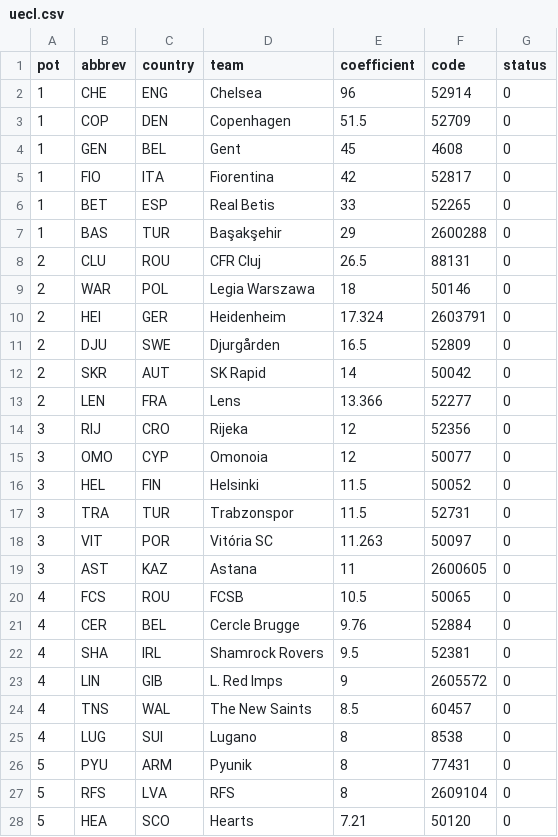
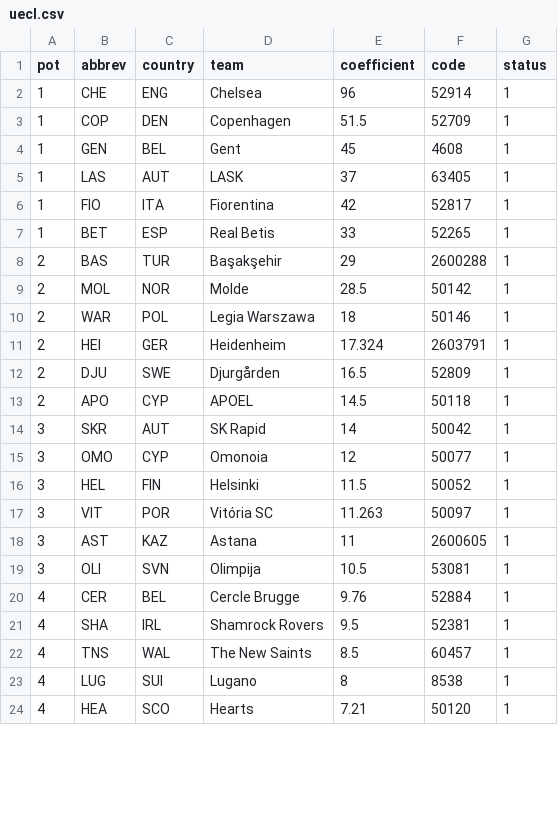
Before and after one commit to evxiong/uefa-draw, a CSV file: data/teams/uecl.csv, drawn as a sheet; only a part is shown; the diff covers the shown part only.

Commit message:
Update data, 08-30-24

```diff
--- a/data/teams/uecl.csv
+++ b/data/teams/uecl.csv
@@ -1,28 +1,24 @@
 pot,abbrev,country,team,coefficient,code,status
-1,CHE,ENG,Chelsea,96,52914,0
-1,COP,DEN,Copenhagen,51.5,52709,0
-1,GEN,BEL,Gent,45,4608,0
-1,FIO,ITA,Fiorentina,42,52817,0
-1,BET,ESP,Real Betis,33,52265,0
-1,BAS,TUR,Başakşehir,29,2600288,0
-2,CLU,ROU,CFR Cluj,26.5,88131,0
-2,WAR,POL,Legia Warszawa,18,50146,0
-2,HEI,GER,Heidenheim,17.324,2603791,0
-2,DJU,SWE,Djurgården,16.5,52809,0
-2,SKR,AUT,SK Rapid,14,50042,0
-2,LEN,FRA,Lens,13.366,52277,0
-3,RIJ,CRO,Rijeka,12,52356,0
-3,OMO,CYP,Omonoia,12,50077,0
-3,HEL,FIN,Helsinki,11.5,50052,0
-3,TRA,TUR,Trabzonspor,11.5,52731,0
-3,VIT,POR,Vitória SC,11.263,50097,0
-3,AST,KAZ,Astana,11,2600605,0
-4,FCS,ROU,FCSB,10.5,50065,0
-4,CER,BEL,Cercle Brugge,9.76,52884,0
-4,SHA,IRL,Shamrock Rovers,9.5,52381,0
-4,LIN,GIB,L. Red Imps,9,2605572,0
-4,TNS,WAL,The New Saints,8.5,60457,0
-4,LUG,SUI,Lugano,8,8538,0
-5,PYU,ARM,Pyunik,8,77431,0
-5,RFS,LVA,RFS,8,2609104,0
-5,HEA,SCO,Hearts,7.21,50120,0
+1,CHE,ENG,Chelsea,96,52914,1
+1,COP,DEN,Copenhagen,51.5,52709,1
+1,GEN,BEL,Gent,45,4608,1
+1,LAS,AUT,LASK,37,63405,1
+1,FIO,ITA,Fiorentina,42,52817,1
+1,BET,ESP,Real Betis,33,52265,1
+2,BAS,TUR,Başakşehir,29,2600288,1
+2,MOL,NOR,Molde,28.5,50142,1
+2,WAR,POL,Legia Warszawa,18,50146,1
+2,HEI,GER,Heidenheim,17.324,2603791,1
+2,DJU,SWE,Djurgården,16.5,52809,1
+2,APO,CYP,APOEL,14.5,50118,1
+3,SKR,AUT,SK Rapid,14,50042,1
+3,OMO,CYP,Omonoia,12,50077,1
+3,HEL,FIN,Helsinki,11.5,50052,1
+3,VIT,POR,Vitória SC,11.263,50097,1
+3,AST,KAZ,Astana,11,2600605,1
+3,OLI,SVN,Olimpija,10.5,53081,1
+4,CER,BEL,Cercle Brugge,9.76,52884,1
+4,SHA,IRL,Shamrock Rovers,9.5,52381,1
+4,TNS,WAL,The New Saints,8.5,60457,1
+4,LUG,SUI,Lugano,8,8538,1
+4,HEA,SCO,Hearts,7.21,50120,1
```
Also changed, not shown: 5 added rows, 1 removed row and 11 edited cells elsewhere in this file, data/teams/ucl.csv, data/teams/uel.csv.
